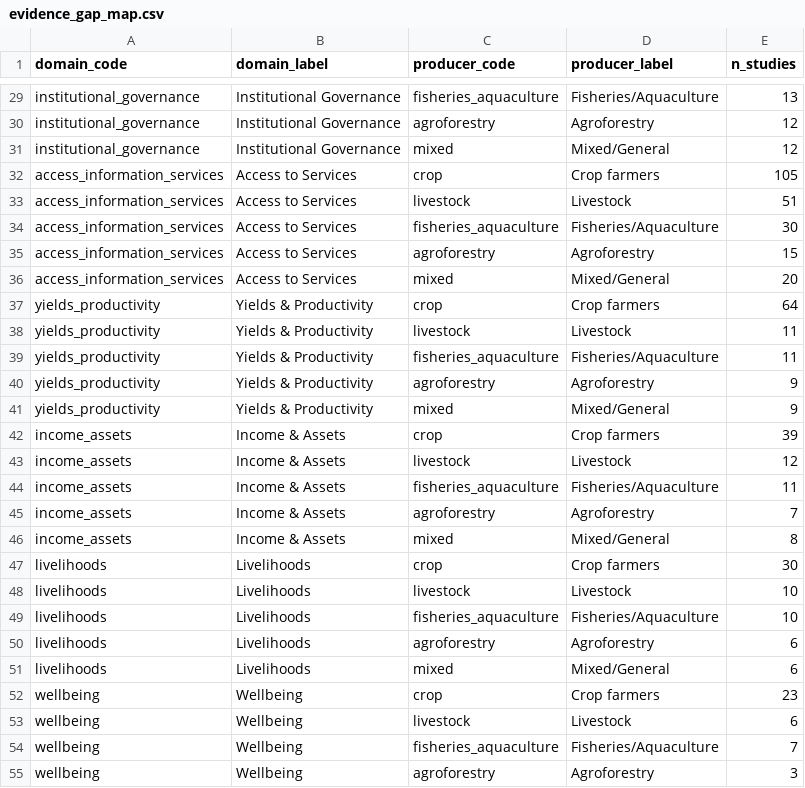
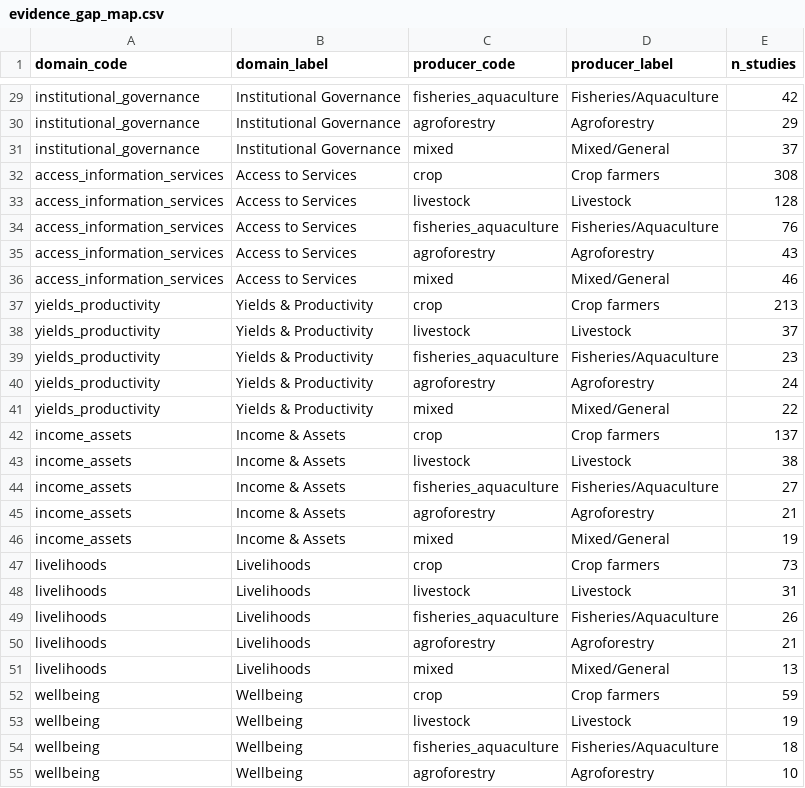
Before and after one commit to bristlepine/ilri-climate-adaptation-effectiveness, a CSV file: frontend/public/map/data/evidence_gap_map.csv, drawn as a sheet; only a part is shown, gaps mark what is left out; the diff covers the shown part only; the diff names each change by its address in the sheet, - before the commit and + after, or states it on an @@ line.

```diff
--- a/frontend/public/map/data/evidence_gap_map.csv
+++ b/frontend/public/map/data/evidence_gap_map.csv
-E29 (n_studies): 13
+E29 (n_studies): 42
-E30 (n_studies): 12
+E30 (n_studies): 29
-E31 (n_studies): 12
+E31 (n_studies): 37
-E32 (n_studies): 105
+E32 (n_studies): 308
-E33 (n_studies): 51
+E33 (n_studies): 128
-E34 (n_studies): 30
+E34 (n_studies): 76
-E35 (n_studies): 15
+E35 (n_studies): 43
-E36 (n_studies): 20
+E36 (n_studies): 46
-E37 (n_studies): 64
+E37 (n_studies): 213
-E38 (n_studies): 11
+E38 (n_studies): 37
-E39 (n_studies): 11
+E39 (n_studies): 23
-E40 (n_studies): 9
+E40 (n_studies): 24
-E41 (n_studies): 9
+E41 (n_studies): 22
-E42 (n_studies): 39
+E42 (n_studies): 137
-E43 (n_studies): 12
+E43 (n_studies): 38
-E44 (n_studies): 11
+E44 (n_studies): 27
-E45 (n_studies): 7
+E45 (n_studies): 21
-E46 (n_studies): 8
+E46 (n_studies): 19
-E47 (n_studies): 30
+E47 (n_studies): 73
-E48 (n_studies): 10
+E48 (n_studies): 31
-E49 (n_studies): 10
+E49 (n_studies): 26
-E50 (n_studies): 6
+E50 (n_studies): 21
-E51 (n_studies): 6
+E51 (n_studies): 13
-E52 (n_studies): 23
+E52 (n_studies): 59
-E53 (n_studies): 6
+E53 (n_studies): 19
-E54 (n_studies): 7
+E54 (n_studies): 18
-E55 (n_studies): 3
+E55 (n_studies): 10
```
Also changed, not shown: 36 edited cells elsewhere in this file, frontend/public/map/data/domain_heatmap.csv, frontend/public/map/data/domain_type.csv, 30 other files.
